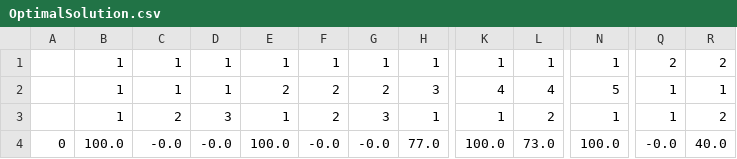
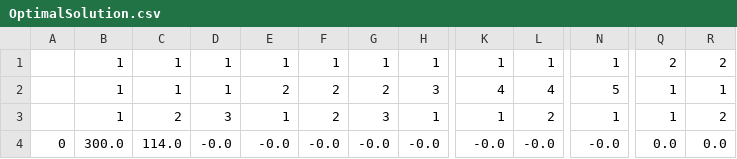
Before and after one commit to FarzaneEzzati/RCMG-PlanningOperation, a CSV file: OptimalSolution.csv, drawn as a sheet; only a part is shown, gaps mark what is left out; the diff names each change by its address in the sheet, - before the commit and + after, or states it on an @@ line.

```diff
--- a/OptimalSolution.csv
+++ b/OptimalSolution.csv
-B4: 100.0
+B4: 300.0
-C4: -0.0
+C4: 114.0
-E4: 100.0
+E4: -0.0
-H4: 77.0
+H4: -0.0
-K4: 100.0
+K4: -0.0
-L4: 73.0
+L4: -0.0
-N4: 100.0
+N4: -0.0
-Q4: -0.0
+Q4: 0.0
-R4: 40.0
+R4: 0.0
```
Also changed, not shown: Report.csv, 7 other files.
